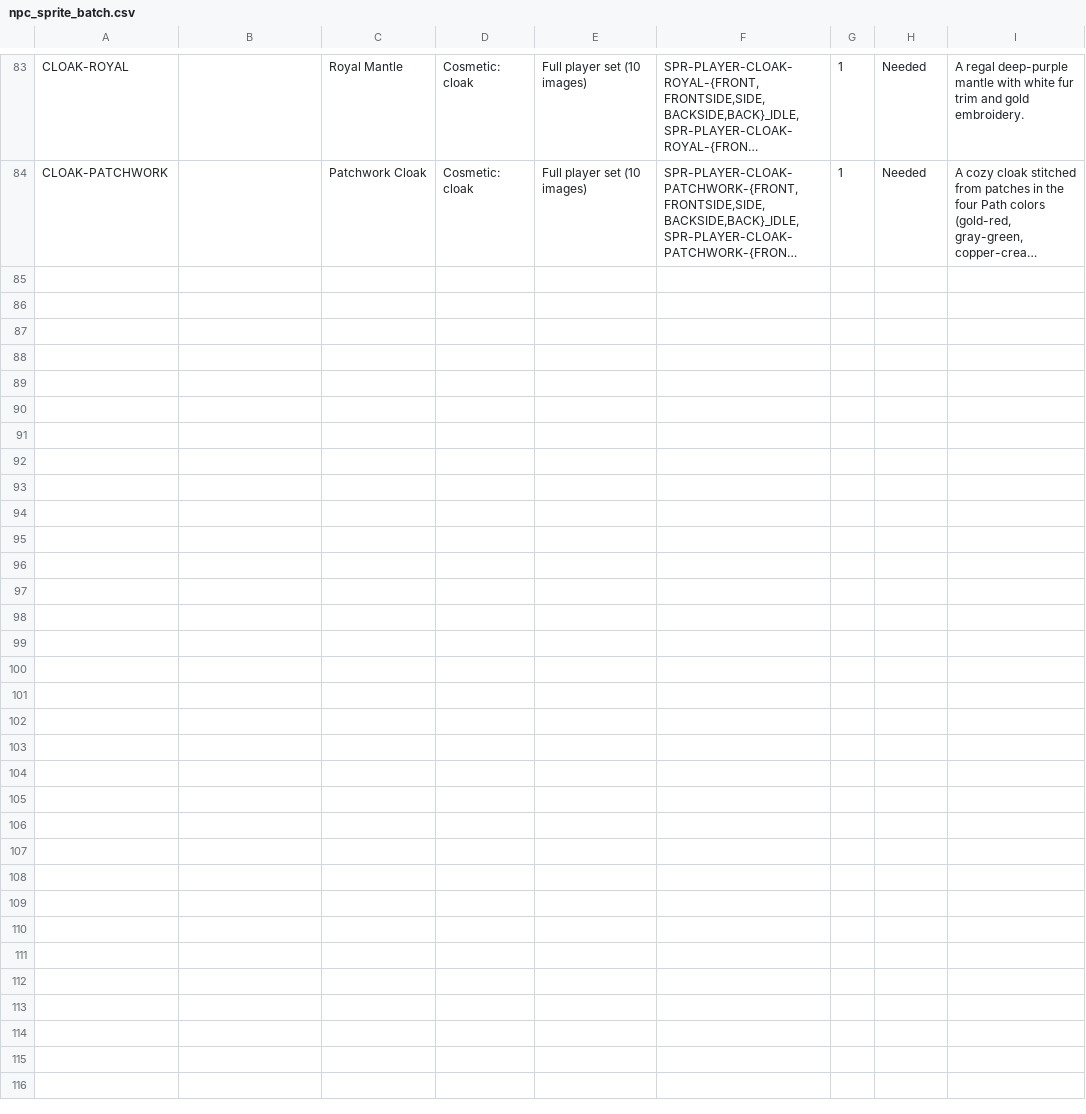
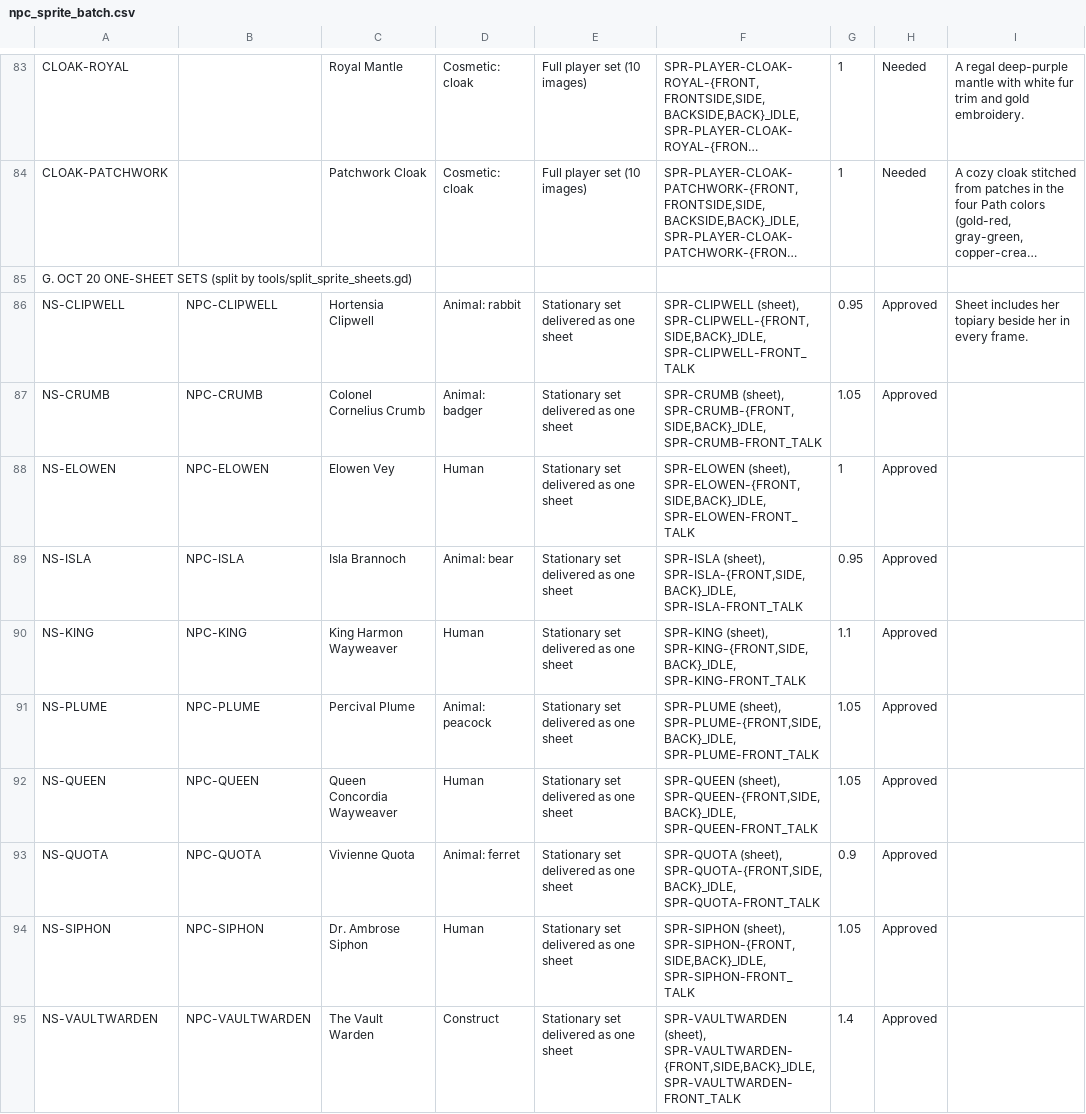
Before and after one commit to Aglowatz/Deckbuilder-rpg, a CSV file: data/source/npc_sprite_batch.csv, drawn as a sheet; only a part is shown, gaps mark what is left out; long unchanged cells end in …; the diff names each change by its address in the sheet, - before the commit and + after, or states it on an @@ line.

```diff
--- a/data/source/npc_sprite_batch.csv
+++ b/data/source/npc_sprite_batch.csv
+row 85: G. OCT 20 ONE-SHEET SETS (split by tools/split_sprite_sheets.gd)
+row 86: NS-CLIPWELL | NPC-CLIPWELL | Hortensia Clipwell | Animal: rabbit | Stationary set delivered as one sheet | SPR-CLIPWELL (sheet), SPR-CLIPWELL-{FRONT,SIDE,BACK}_IDLE, SPR-CLIPWELL-FRONT_TALK | 0.95 | Approved | Sheet includes her topiary beside her in every frame.
+row 87: NS-CRUMB | NPC-CRUMB | Colonel Cornelius Crumb | Animal: badger | Stationary set delivered as one sheet | SPR-CRUMB (sheet), SPR-CRUMB-{FRONT,SIDE,BACK}_IDLE, SPR-CRUMB-FRONT_TALK | 1.05 | Approved
+row 88: NS-ELOWEN | NPC-ELOWEN | Elowen Vey | Human | Stationary set delivered as one sheet | SPR-ELOWEN (sheet), SPR-ELOWEN-{FRONT,SIDE,BACK}_IDLE, SPR-ELOWEN-FRONT_TALK | 1 | Approved
+row 89: NS-ISLA | NPC-ISLA | Isla Brannoch | Animal: bear | Stationary set delivered as one sheet | SPR-ISLA (sheet), SPR-ISLA-{FRONT,SIDE,BACK}_IDLE, SPR-ISLA-FRONT_TALK | 0.95 | Approved
+row 90: NS-KING | NPC-KING | King Harmon Wayweaver | Human | Stationary set delivered as one sheet | SPR-KING (sheet), SPR-KING-{FRONT,SIDE,BACK}_IDLE, SPR-KING-FRONT_TALK | 1.1 | Approved
+row 91: NS-PLUME | NPC-PLUME | Percival Plume | Animal: peacock | Stationary set delivered as one sheet | SPR-PLUME (sheet), SPR-PLUME-{FRONT,SIDE,BACK}_IDLE, SPR-PLUME-FRONT_TALK | 1.05 | Approved
+row 92: NS-QUEEN | NPC-QUEEN | Queen Concordia Wayweaver | Human | Stationary set delivered as one sheet | SPR-QUEEN (sheet), SPR-QUEEN-{FRONT,SIDE,BACK}_IDLE, SPR-QUEEN-FRONT_TALK | 1.05 | Approved
+row 93: NS-QUOTA | NPC-QUOTA | Vivienne Quota | Animal: ferret | Stationary set delivered as one sheet | SPR-QUOTA (sheet), SPR-QUOTA-{FRONT,SIDE,BACK}_IDLE, SPR-QUOTA-FRONT_TALK | 0.9 | Approved
+row 94: NS-SIPHON | NPC-SIPHON | Dr. Ambrose Siphon | Human | Stationary set delivered as one sheet | SPR-SIPHON (sheet), SPR-SIPHON-{FRONT,SIDE,BACK}_IDLE, SPR-SIPHON-FRONT_TALK | 1.05 | Approved
+row 95: NS-VAULTWARDEN | NPC-VAULTWARDEN | The Vault Warden | Construct | Stationary set delivered as one sheet | SPR-VAULTWARDEN (sheet), SPR-VAULTWARDEN-{FRONT,SIDE,BACK}_IDLE, SPR-VAULTWARDEN-FRONT_TALK | 1.4 | Approved
```
Also changed, not shown: 4 other files.
